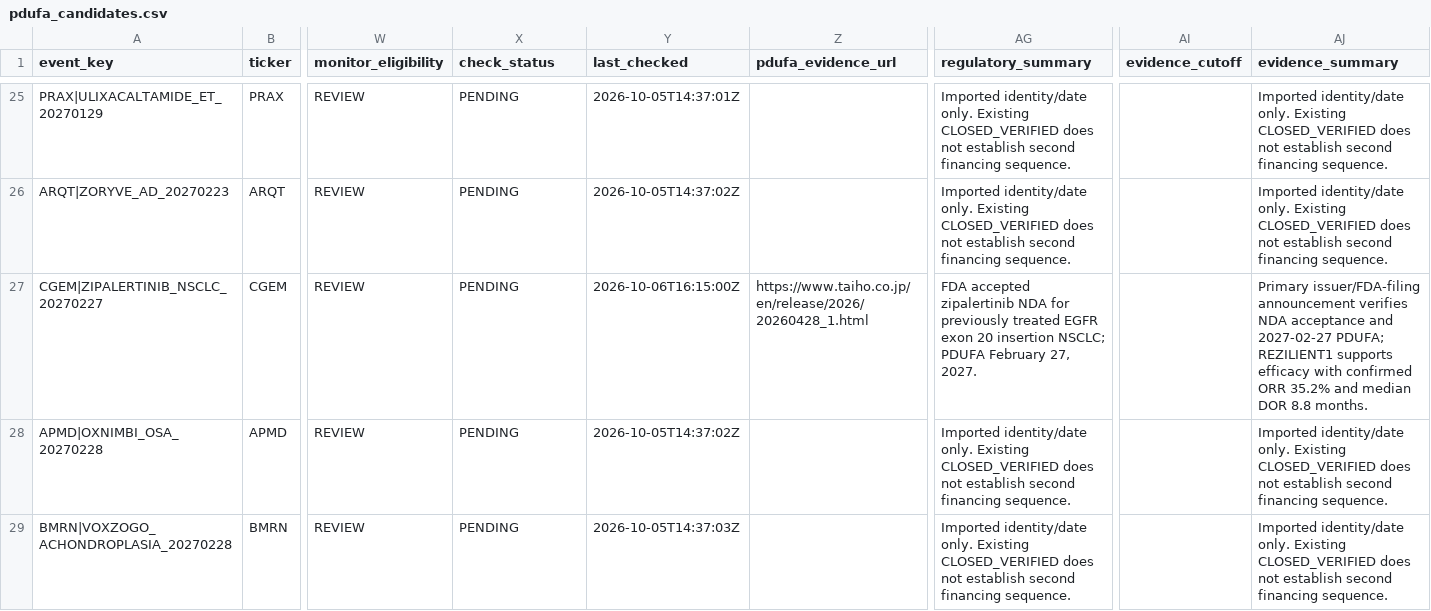
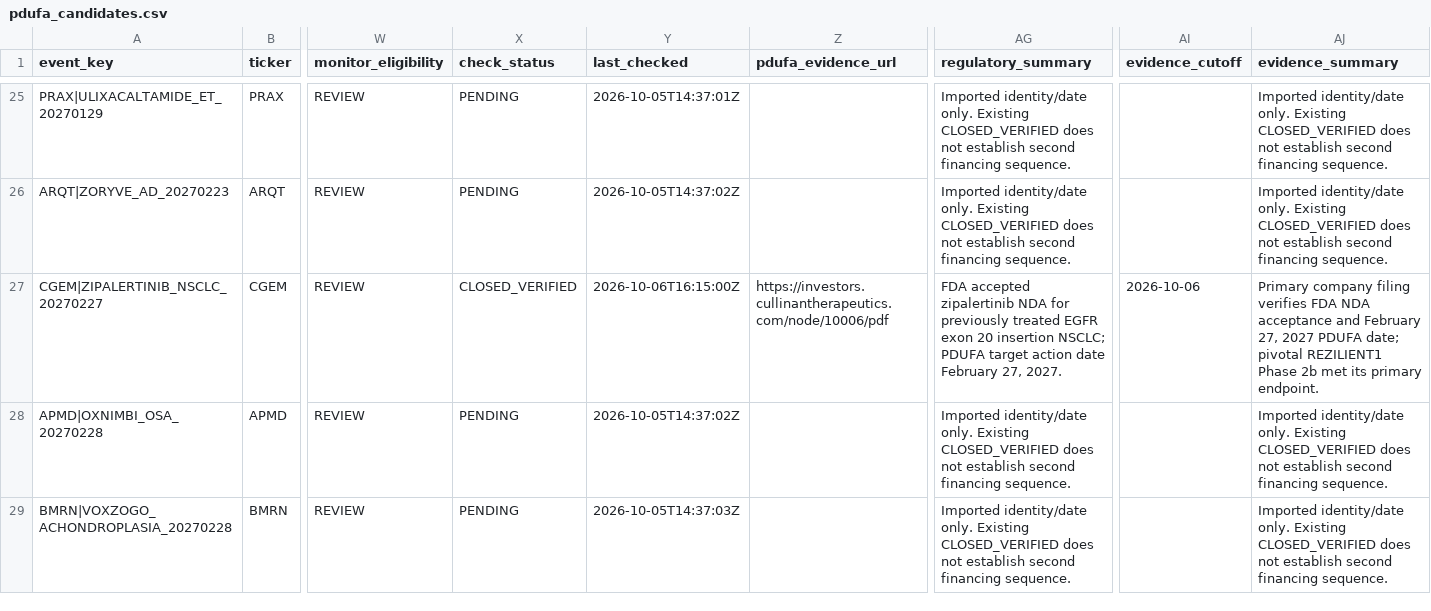
Before and after one commit to pdufa/pdufa-command-center, a CSV file: data/pdufa_candidates.csv, drawn as a sheet; only a part is shown, gaps mark what is left out; the diff names each change by its address in the sheet, - before the commit and + after, or states it on an @@ line.

Commit message:
Verify CGEM zipalertinib FDA filing and PDUFA date

```diff
--- a/data/pdufa_candidates.csv
+++ b/data/pdufa_candidates.csv
-X27 (check_status): PENDING
+X27 (check_status): CLOSED_VERIFIED
-Z27 (pdufa_evidence_url): https://www.taiho.co.jp/en/release/2026/20260428_1.html
+Z27 (pdufa_evidence_url): https://investors.cullinantherapeutics.com/node/10006/pdf
-AG27 (regulatory_summary): …NSCLC; PDUFA February 27,…
+AG27 (regulatory_summary): …NSCLC; PDUFA target action date February 27,…
-AI27 (evidence_cutoff): (empty)
+AI27 (evidence_cutoff): 2026-10-06
-AJ27 (evidence_summary): Primary issuer/FDA-filing announcement verifies NDA acceptance and 2027-02-27 PDUFA; REZILIENT1 supports efficacy with confirmed ORR 35.2% and median DOR 8.8 months.
+AJ27 (evidence_summary): Primary company filing verifies FDA NDA acceptance and February 27, 2027 PDUFA date; pivotal REZILIENT1 Phase 2b met its primary endpoint.
```
